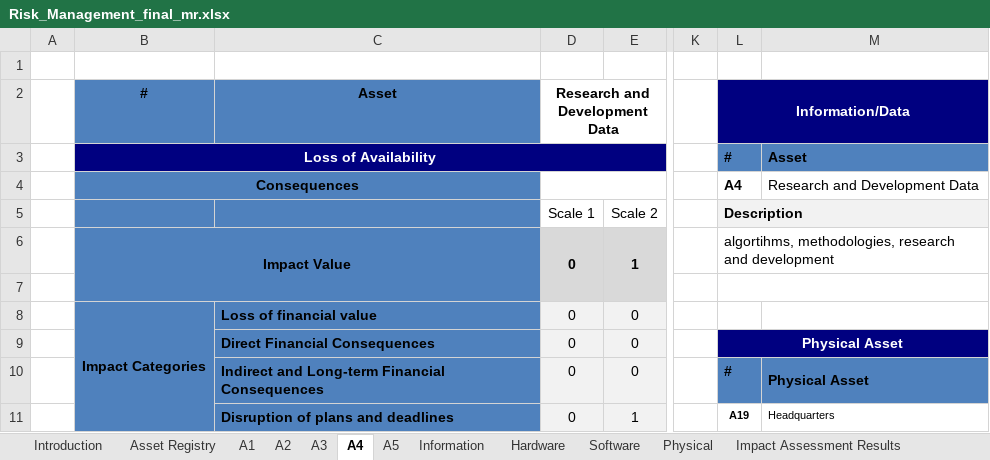
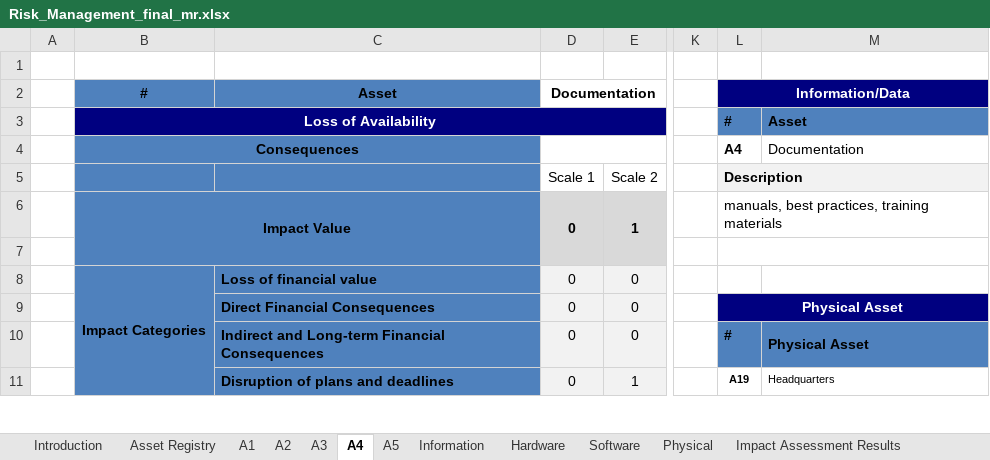
Before and after one commit to rafis-hub/info_sec_goverance, an Excel workbook: INFO_SEC_GOVERANCE/Risk_Management_final_mr.xlsx, sheet Α4, drawn as a sheet; only a part is shown, gaps mark what is left out; values as stored, in another font and other column widths than the file's, no borders; the diff names each change by its address in the sheet, - before the commit and + after, or states it on an @@ line.

```diff
--- a/INFO_SEC_GOVERANCE/Risk_Management_final_mr.xlsx (sheet Α4)
+++ b/INFO_SEC_GOVERANCE/Risk_Management_final_mr.xlsx (sheet Α4)
-D2: Research and Development Data
+D2: Documentation
-M4 (Asset): Research and Development Data
+M4 (Asset): Documentation
-L6 (#): algortihms, methodologies, research and development
+L6 (#): manuals, best practices, training materials
```
Also changed, not shown: sheet Risk Treatment Plan, sheet Introduction, sheet Α2, sheet Information, sheet Asset Registry, sheet Impact Assessment Results, 4 more sheets, 1 other file.
